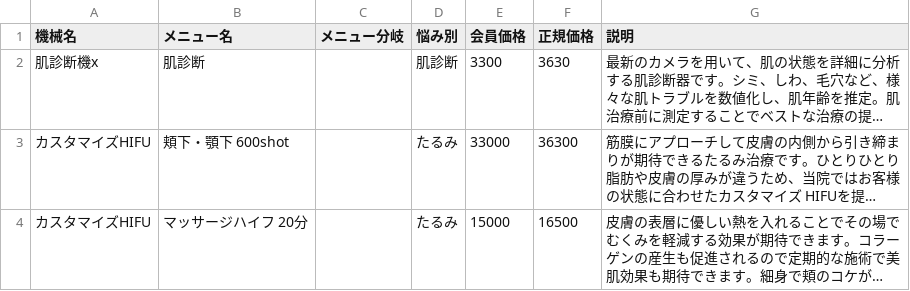
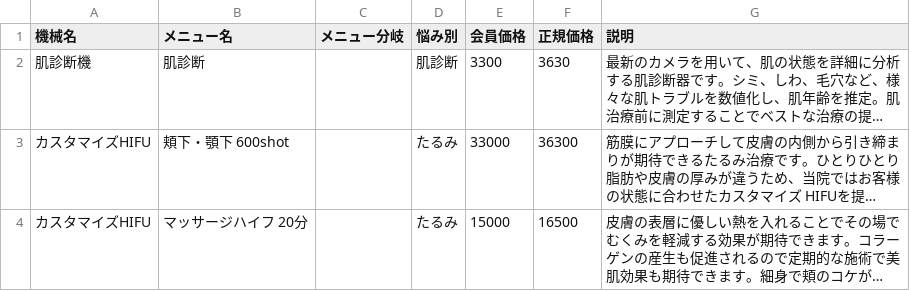
Before and after one commit to ryosuke-kubota/Lunage-clinic-hp, a CSV file: lunage-menu.csv, drawn as a sheet; only a part is shown; long unchanged cells end in …; the diff names each change by its address in the sheet, - before the commit and + after, or states it on an @@ line.

```diff
--- a/lunage-menu.csv
+++ b/lunage-menu.csv
-A2 (機械名): 肌診断機x
+A2 (機械名): 肌診断機
```
Also changed, not shown: 7 other files.
